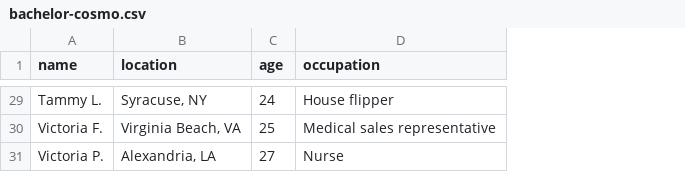
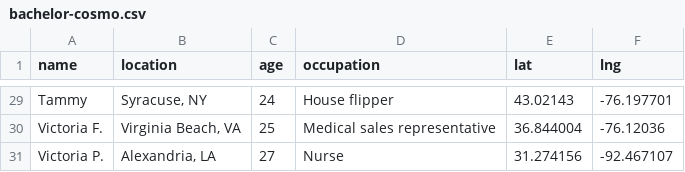
Before and after one commit to marguerrrite/rosie, a CSV file: src/components/Bachelor/data/bachelor-cosmo.csv, drawn as a sheet; only a part is shown, gaps mark what is left out; the diff covers the shown part only; the diff names each change by its address in the sheet, - before the commit and + after, or states it on an @@ line.

```diff
--- a/src/components/Bachelor/data/bachelor-cosmo.csv
+++ b/src/components/Bachelor/data/bachelor-cosmo.csv
+column E (lat), rows 29-31: 43.02143 | 36.844004 | 31.274156
+column F (lng), rows 29-31: -76.197701 | -76.12036 | -92.467107
-A29 (name): Tammy L.
+A29 (name): Tammy
```
Also changed, not shown: 27 edited cells elsewhere in this file, 1 other file.
